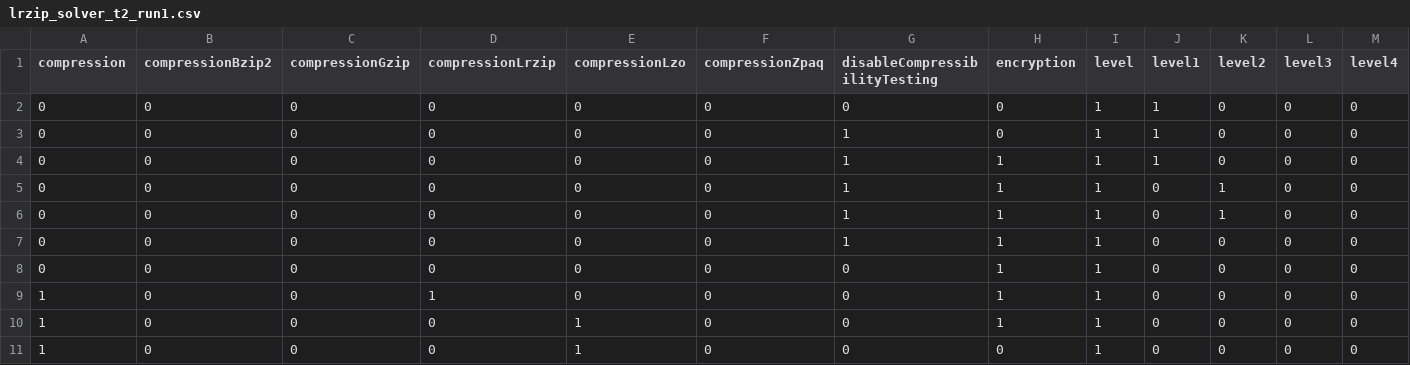
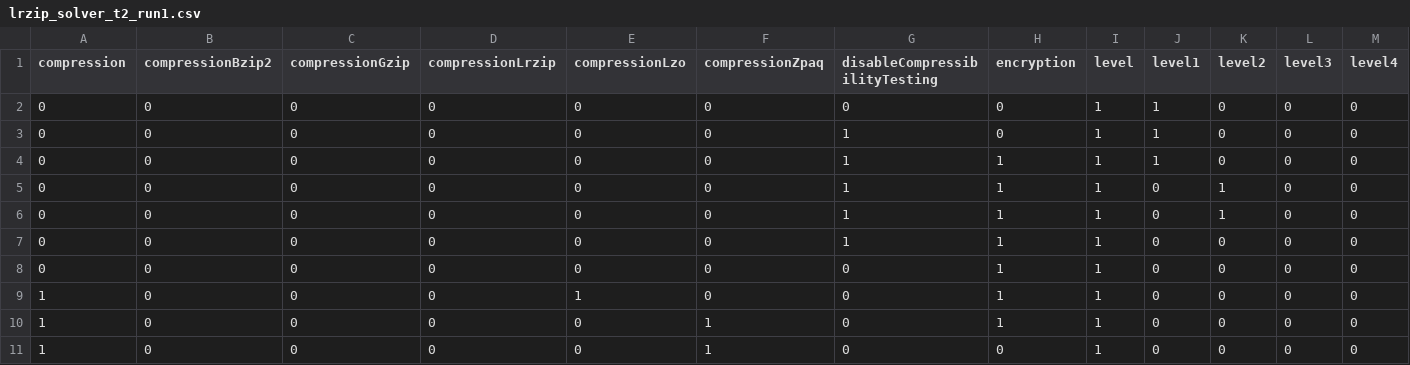
Before and after one commit to se-sic/vara-feature, a CSV file: experiment/tmp_samples/lrzip_solver_t2_run1.csv, drawn as a sheet; only a part is shown; removed rows and columns are numbered as before the commit, all else as after; rows hold the shown columns only; the diff names each change by its address in the sheet, - before the commit and + after, or states it on an @@ line.

```diff
--- a/experiment/tmp_samples/lrzip_solver_t2_run1.csv
+++ b/experiment/tmp_samples/lrzip_solver_t2_run1.csv
-row 9: 1 | 0 | 0 | 1 | 0 | 0 | 0 | 1 | 1 | 0 | 0 | 0 | 0
+row 10: 1 | 0 | 0 | 0 | 0 | 1 | 0 | 1 | 1 | 0 | 0 | 0 | 0
-E11 (compressionLzo): 1
+E11 (compressionLzo): 0
-F11 (compressionZpaq): 0
+F11 (compressionZpaq): 1
```
Also changed, not shown: experiment/tmp_samples/clasp_solver_t2_run1.csv, experiment/tmp_samples/lrzip_solver_t2_run2.csv, 6 other files.
